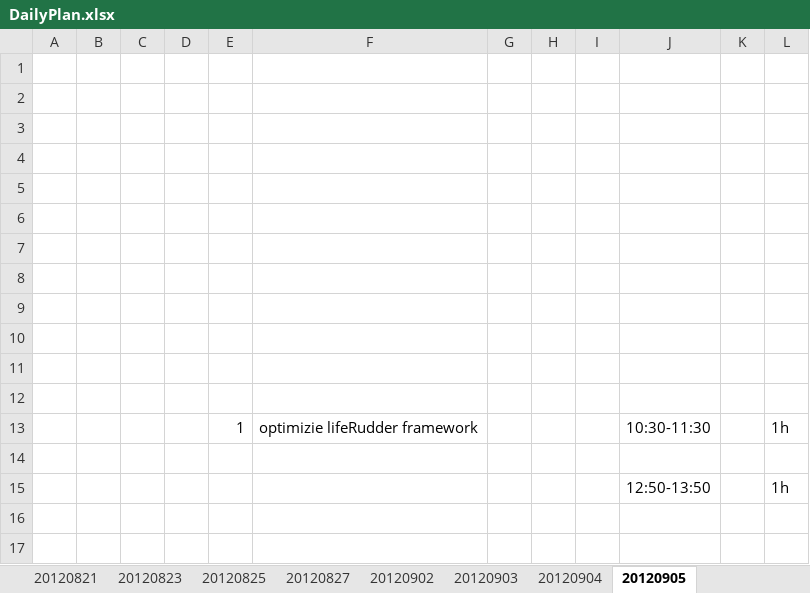
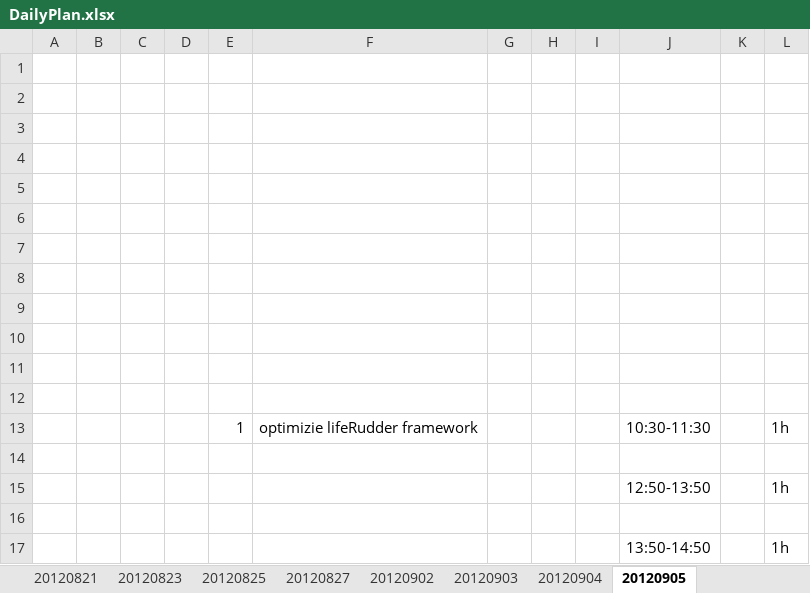
Before and after one commit to randy0098/liferudder, an Excel workbook: Documents/DailyPlan.xlsx, sheet 20120905, drawn as a sheet; values as stored, in another font and other column widths than the file's, no borders; the diff names each change by its address in the sheet, - before the commit and + after, or states it on an @@ line.

```diff
--- a/Documents/DailyPlan.xlsx (sheet 20120905)
+++ b/Documents/DailyPlan.xlsx (sheet 20120905)
+row 16: (empty)
+row 17:  |  |  |  |  |  |  |  |  | 13:50-14:50 |  | 1h
```
Also changed, not shown: 7 other files.
